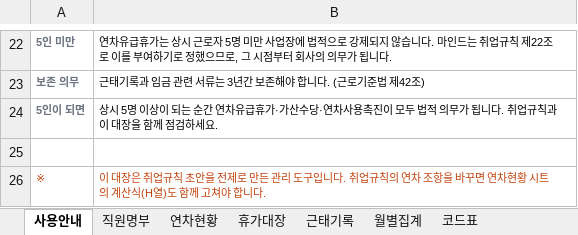
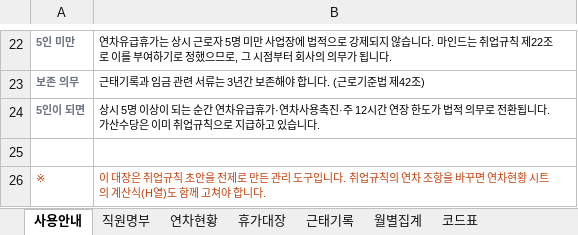
Before and after one commit to design-eng/MIN.D, an Excel workbook: hr/마인드_근태연차_관리대장.xlsx, sheet 사용안내, drawn as a sheet; only a part is shown, gaps mark what is left out; values as stored, in another font and other column widths than the file's, no borders; the diff names each change by its address in the sheet, - before the commit and + after, or states it on an @@ line.

```diff
--- a/hr/마인드_근태연차_관리대장.xlsx (sheet 사용안내)
+++ b/hr/마인드_근태연차_관리대장.xlsx (sheet 사용안내)
-B24: …급휴가·가산수당·연차사용촉진이 모두 법적 의무가 됩니다. 취업규칙과 이 대장을 함께 점검하세요.
+B24: …급휴가·연차사용촉진·주 12시간 연장 한도가 법적 의무로 전환됩니다. 가산수당은 이미 취업규칙으로 지급하고 있습니다.
```
Also changed, not shown: sheet 근태기록, 10 other files.
